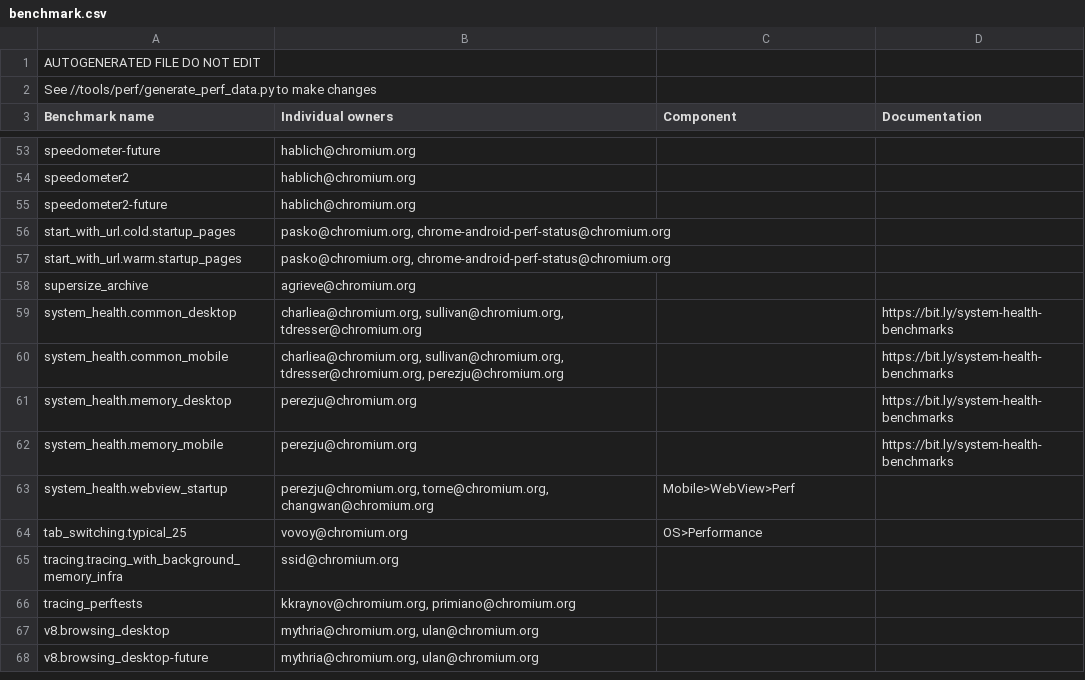
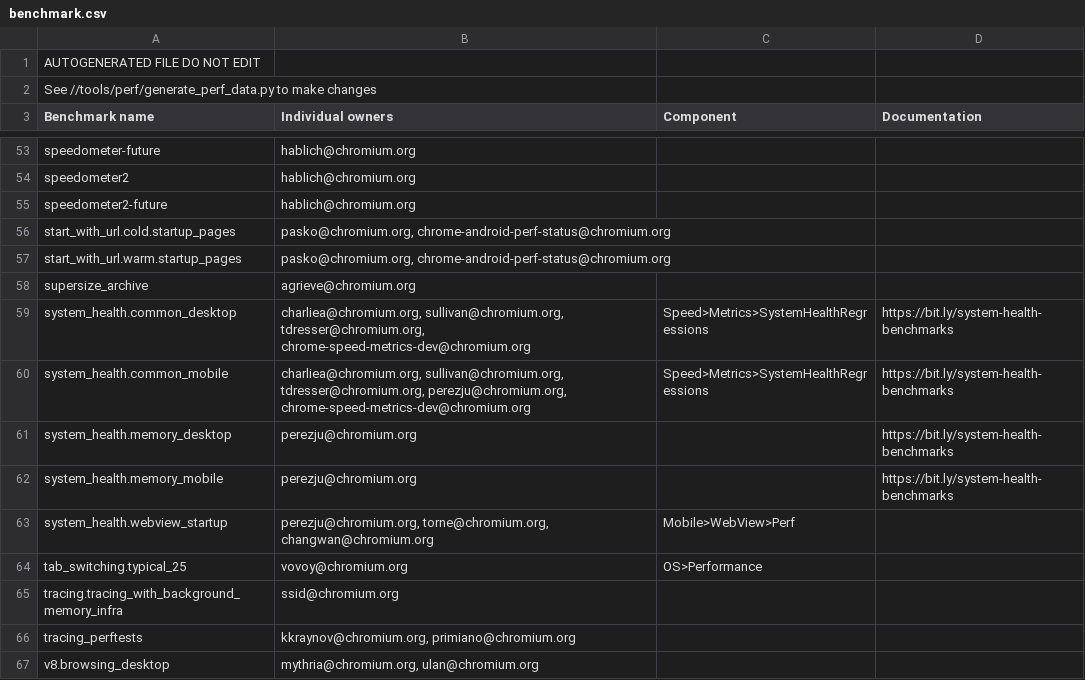
Before and after one commit to webrtc-uwp/chromium-tools, a CSV file: perf/benchmark.csv, drawn as a sheet; only a part is shown, gaps mark what is left out; the shorter side is filled out with more unchanged rows.

Commit message:
Add chrome-speed-metrics-dev@chromium.org as system_health.common_* benchmark owners
Change-Id: I8504e4d3d2ef29ad5c7ade2d059924e4acbf5546
Reviewed-on: https://chromium-review.googlesource.com/1141086
Reviewed-by: Annie Sullivan <sullivan@chromium.org>
Reviewed-by: Timothy Dresser <tdresser@chromium.org>
Commit-Queue: Annie Sullivan <sullivan@chromium.org>
Cr-Original-Commit-Position: refs/heads/master@{#576320}
Cr-Mirrored-From: https://chromium.googlesource.com/chromium/src
Cr-Mirrored-Commit: 07210ac6e0ba4cc3b25910f573b07391311daed2

```diff
--- a/perf/benchmark.csv
+++ b/perf/benchmark.csv
@@ -58,4 +58,4 @@ start_with_url.warm.startup_pages,"pasko@chromium.org, chrome-android-perf-statu
 supersize_archive,agrieve@chromium.org,,
-system_health.common_desktop,"charliea@chromium.org, sullivan@chromium.org, tdresser@chromium.org",,https://bit.ly/system-health-benchmarks
-system_health.common_mobile,"charliea@chromium.org, sullivan@chromium.org, tdresser@chromium.org, perezju@chromium.org",,https://bit.ly/system-health-benchmarks
+system_health.common_desktop,"charliea@chromium.org, sullivan@chromium.org, tdresser@chromium.org, chrome-speed-metrics-dev@chromium.org",Speed>Metrics>SystemHealthRegressions,https://bit.ly/system-health-benchmarks
+system_health.common_mobile,"charliea@chromium.org, sullivan@chromium.org, tdresser@chromium.org, perezju@chromium.org, chrome-speed-metrics-dev@chromium.org",Speed>Metrics>SystemHealthRegressions,https://bit.ly/system-health-benchmarks
 system_health.memory_desktop,perezju@chromium.org,,https://bit.ly/system-health-benchmarks
```
Also changed, not shown: 1 other file.
